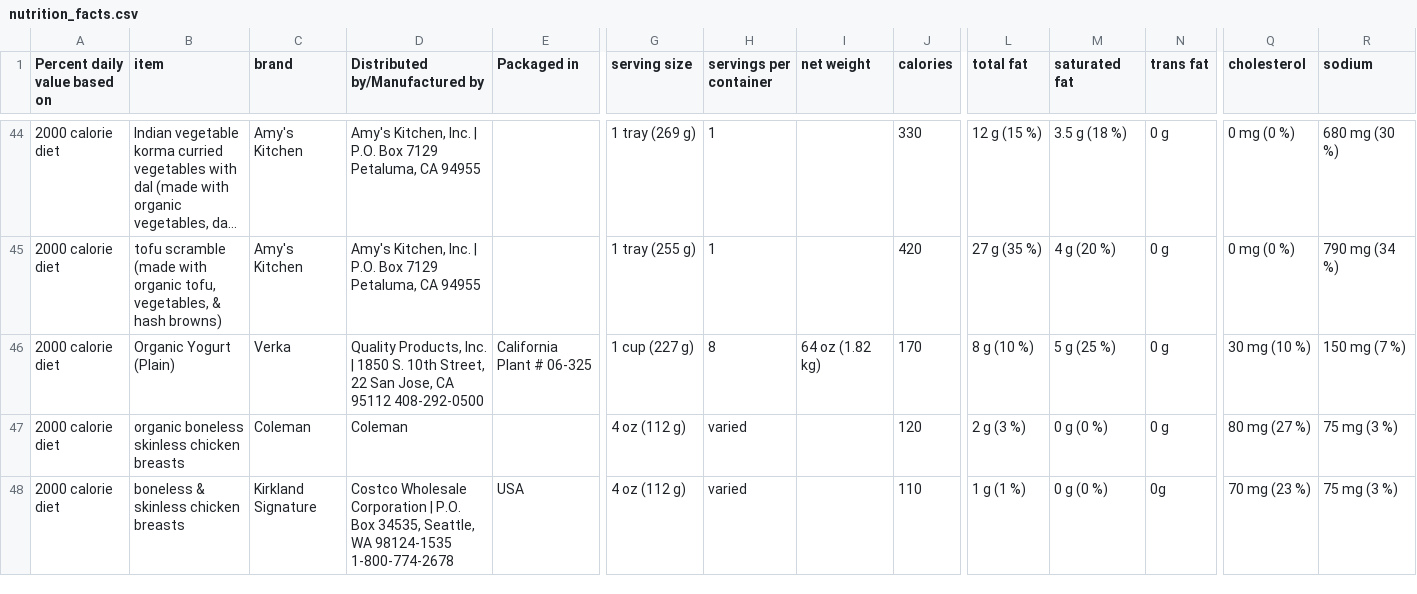
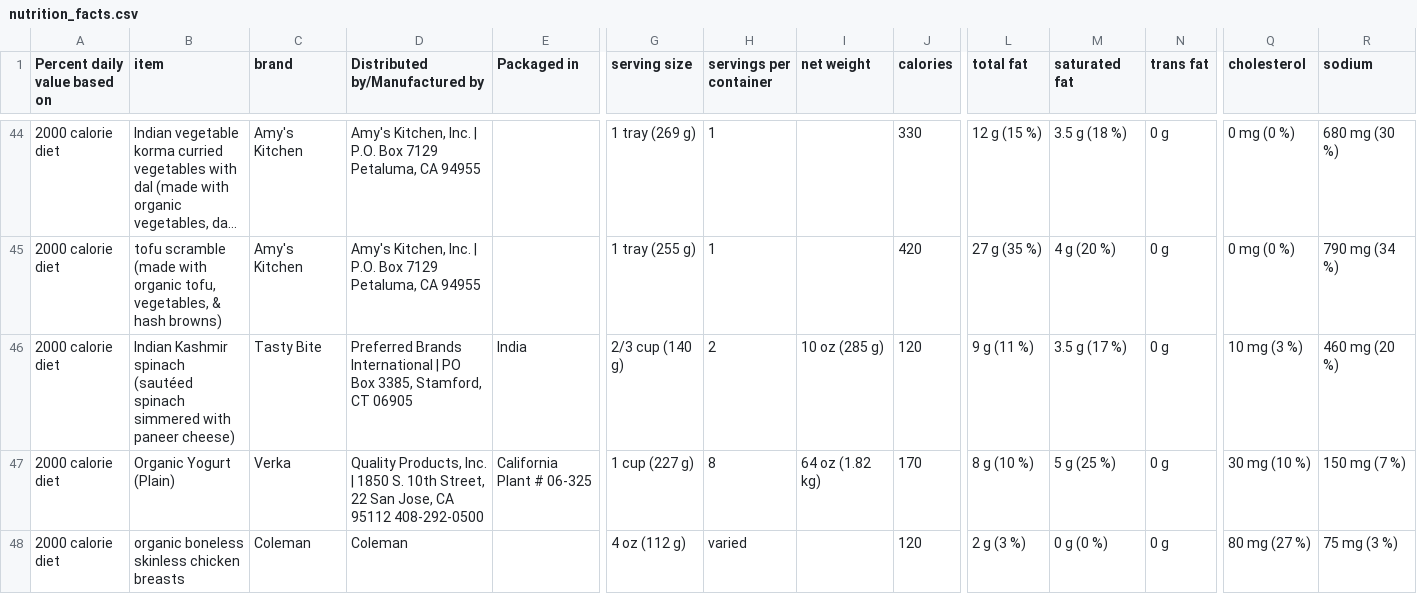
Before and after one commit to Shail-Shouryya/data, a CSV file: nutrition_facts.csv, drawn as a sheet; only a part is shown, gaps mark what is left out; the shorter side is filled out with more unchanged rows; long unchanged cells end in …; rows hold the shown columns only; the diff names each change by its address in the sheet, - before the commit and + after, or states it on an @@ line.

Commit message:
Indian Kashmir spinach (sautéed spinach simmered with paneer cheese) (Tasty Bite)

```diff
--- a/nutrition_facts.csv
+++ b/nutrition_facts.csv
+row 46: 2000 calorie diet | Indian Kashmir spinach (sautéed spinach simmered with paneer cheese) | Tasty Bite | Preferred Brands International | PO Box 3385, Stamford, CT 06905 | India | 2/3 cup (140 g) | 2 | 10 oz (285 g) | 120 | 9 g (11 %) | 3.5 g (17 %) | 0 g | 10 mg (3 %) | 460 mg (20 %)
```
